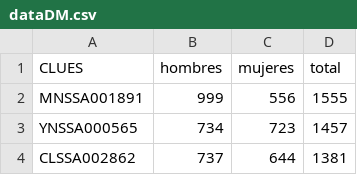
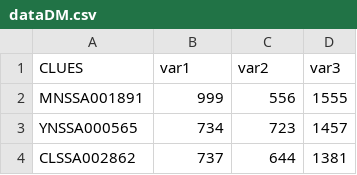
Before and after one commit to Evangeline-hub/Visualizacion2, a CSV file: dataDM.csv, drawn as a sheet; only a part is shown.

Commit message:
Update dataDM.csv

```diff
--- a/dataDM.csv
+++ b/dataDM.csv
@@ -1,2 +1,2 @@
-CLUES, hombres , mujeres , total
+CLUES, var1,var2,var3
 MNSSA001891,999,556,1555
```
